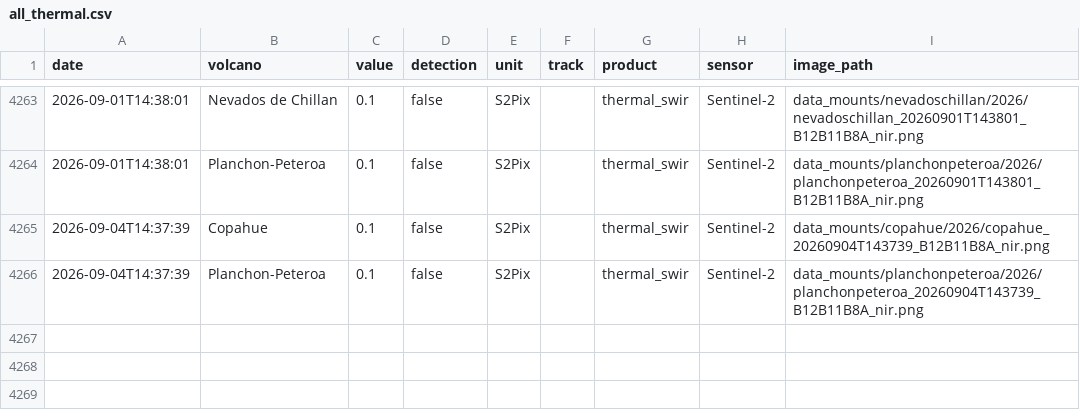
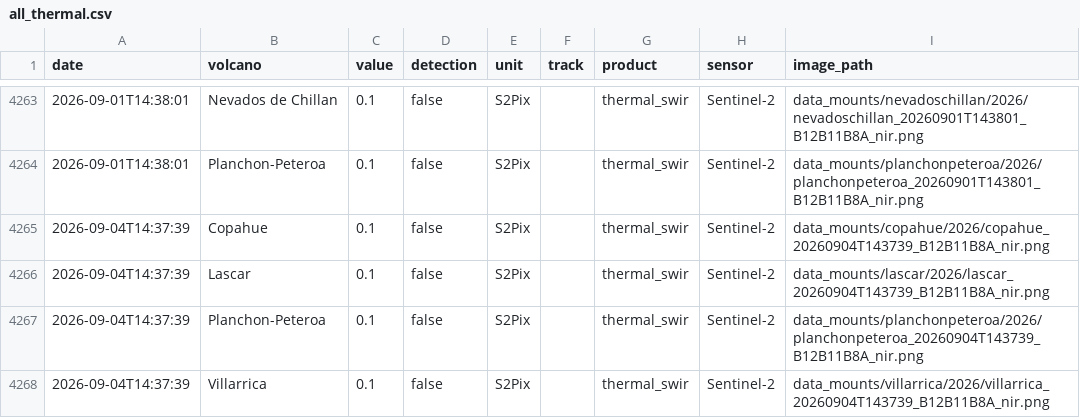
Before and after one commit to MendozaVolcanic/MOUNTS-Chile, a CSV file: csv/all_thermal.csv, drawn as a sheet; only a part is shown, gaps mark what is left out.

```diff
--- a/csv/all_thermal.csv
+++ b/csv/all_thermal.csv
@@ -4265,2 +4265,4 @@ date,volcano,value,detection,unit,track,product,sensor,image_path
 2026-09-04T14:37:39,Copahue,0.1,false,S2Pix,,thermal_swir,Sentinel-2,data_mounts/copahue/2026/copahue_20260904T143739_B12B11B8A_nir.png
+2026-09-04T14:37:39,Lascar,0.1,false,S2Pix,,thermal_swir,Sentinel-2,data_mounts/lascar/2026/lascar_20260904T143739_B12B11B8A_nir.png
 2026-09-04T14:37:39,Planchon-Peteroa,0.1,false,S2Pix,,thermal_swir,Sentinel-2,data_mounts/planchonpeteroa/2026/planchonpeteroa_20260904T143739_B12B11B8A_nir.png
+2026-09-04T14:37:39,Villarrica,0.1,false,S2Pix,,thermal_swir,Sentinel-2,data_mounts/villarrica/2026/villarrica_20260904T143739_B12B11B8A_nir.png
```
Also changed, not shown: csv/copahue_so2_mass.csv, csv/lascar_thermal_swir.csv, 45 other files.
